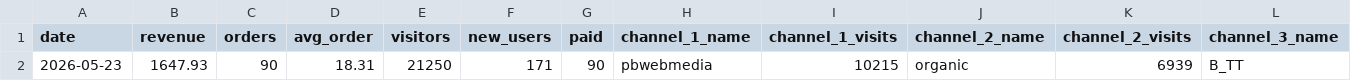
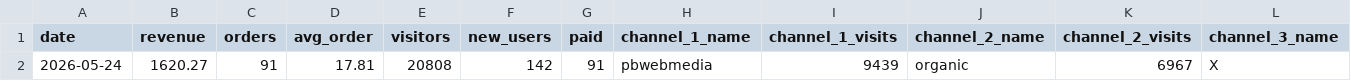
Before and after one commit to vitobbbot/gdr-dashboard, a CSV file: data/2026-05-24_kpi.csv (was data/2026-05-23_kpi.csv), drawn as a sheet; only a part is shown; removed rows and columns are numbered as before the commit, all else as after; rows hold the shown columns only; the diff names each change by its address in the sheet, - before the commit and + after, or states it on an @@ line.

Commit message:
data: update KPI 2026-05-24

```diff
--- a/data/2026-05-23_kpi.csv
+++ b/data/2026-05-24_kpi.csv
-row 2: 2026-05-23 | 1647.93 | 90 | 18.31 | 21250 | 171 | 90 | pbwebmedia | 10215 | organic | 6939 | B_TT
+row 2: 2026-05-24 | 1620.27 | 91 | 17.81 | 20808 | 142 | 91 | pbwebmedia | 9439 | organic | 6967 | X
```
Also changed, not shown: 1 other file.
